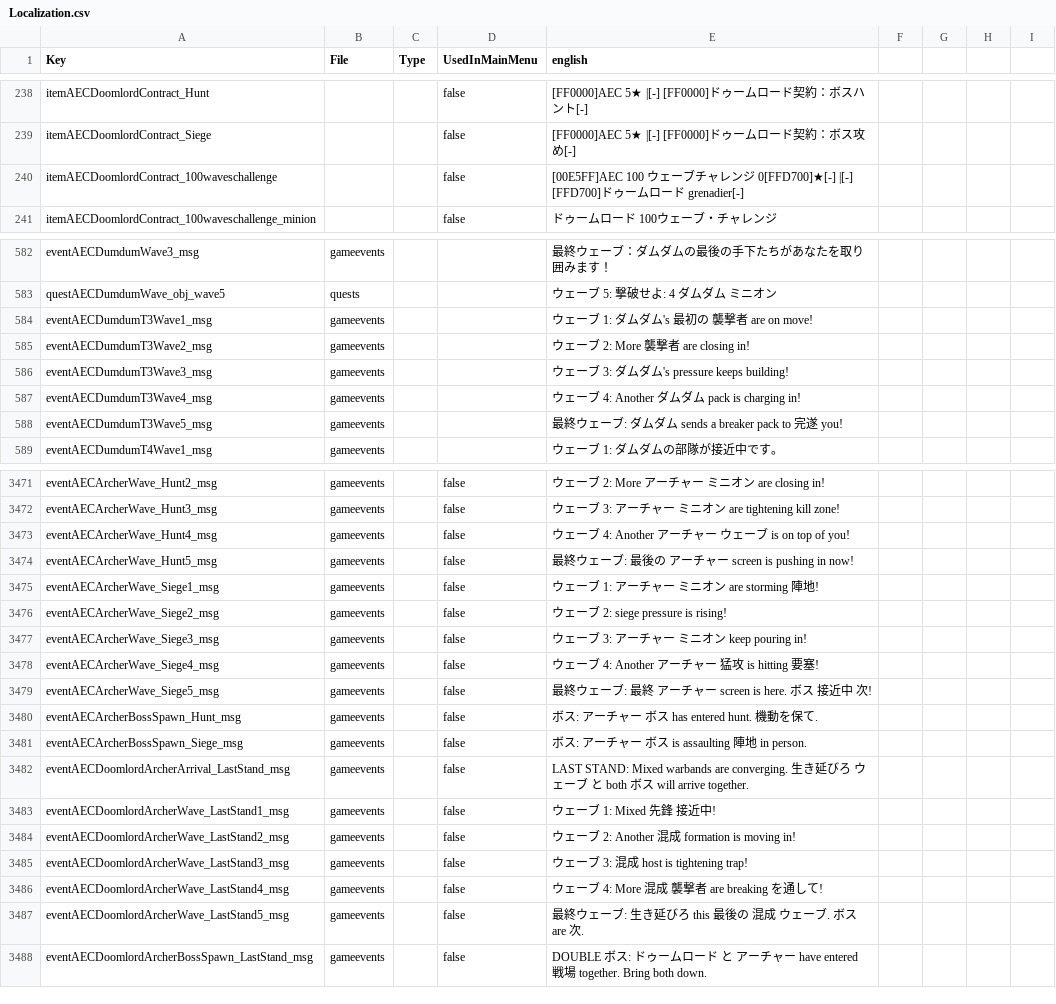
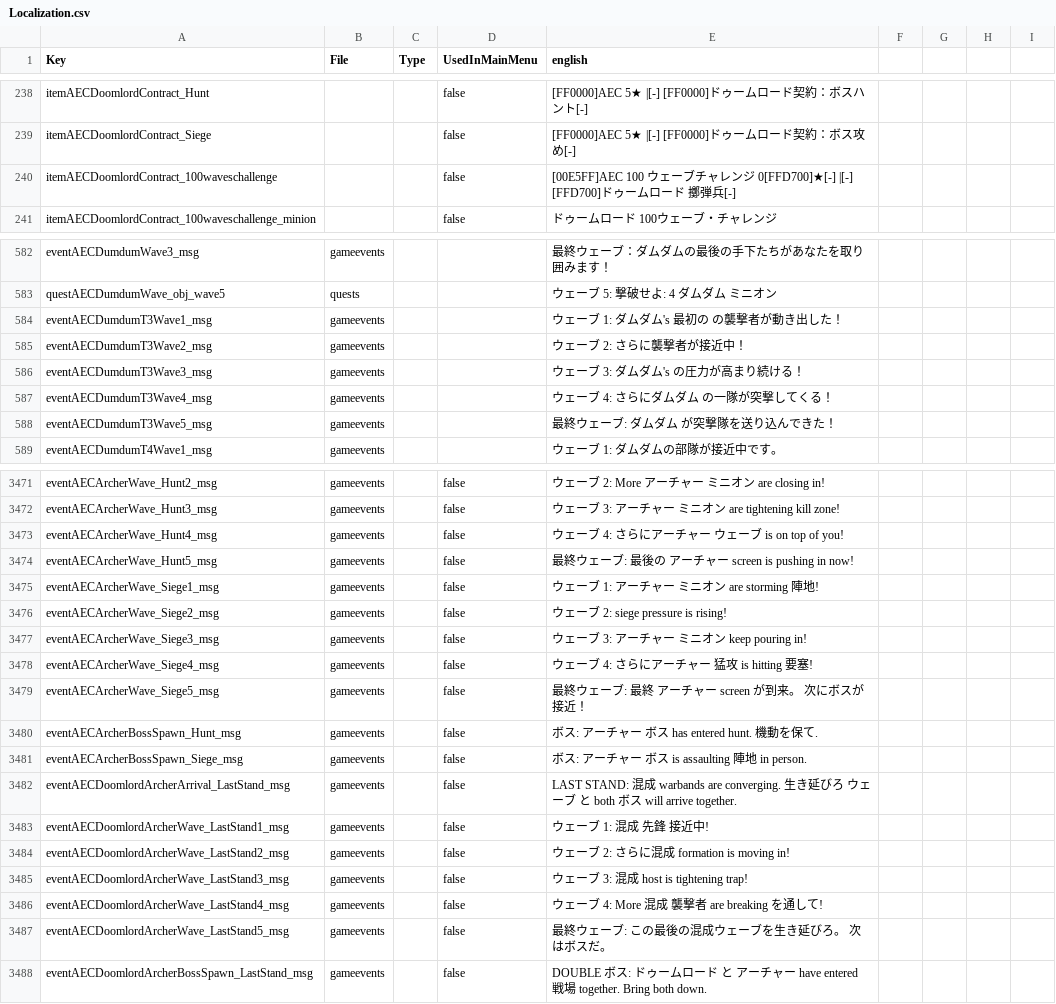
Before and after one commit to dahande/7daystodie, a CSV file: AEC-AIO_BOSS_EXTREME_EDITION/Config/Localization.csv, drawn as a sheet; only a part is shown, gaps mark what is left out; the diff covers the shown part only.

```diff
--- a/AEC-AIO_BOSS_EXTREME_EDITION/Config/Localization.csv
+++ b/AEC-AIO_BOSS_EXTREME_EDITION/Config/Localization.csv
@@ -239,3 +239,3 @@ itemAECDoomlordContract_Hunt,,,false,[FF0000]AEC 5★ |[-] [FF0000]ドゥーム
 itemAECDoomlordContract_Siege,,,false,[FF0000]AEC 5★ |[-] [FF0000]ドゥームロード契約：ボス攻め[-]
-itemAECDoomlordContract_100waveschallenge,,,false,[00E5FF]AEC 100 ウェーブチャレンジ 0[FFD700]★[-] |[-] [FFD700]ドゥームロード grenadier[-]
+itemAECDoomlordContract_100waveschallenge,,,false,[00E5FF]AEC 100 ウェーブチャレンジ 0[FFD700]★[-] |[-] [FFD700]ドゥームロード 擲弾兵[-]
 itemAECDoomlordContract_100waveschallenge_minion,,,false,ドゥームロード 100ウェーブ・チャレンジ
@@ -583,7 +583,7 @@ eventAECDumdumWave3_msg,gameevents,,,最終ウェーブ：ダムダムの最後
 questAECDumdumWave_obj_wave5,quests,,,ウェーブ 5: 撃破せよ: 4 ダムダム ミニオン
-eventAECDumdumT3Wave1_msg,gameevents,,,ウェーブ 1: ダムダム's 最初の 襲撃者 are on move!
-eventAECDumdumT3Wave2_msg,gameevents,,,ウェーブ 2: More 襲撃者 are closing in!
-eventAECDumdumT3Wave3_msg,gameevents,,,ウェーブ 3: ダムダム's pressure keeps building!
-eventAECDumdumT3Wave4_msg,gameevents,,,ウェーブ 4: Another ダムダム pack is charging in!
-eventAECDumdumT3Wave5_msg,gameevents,,,最終ウェーブ: ダムダム sends a breaker pack to 完遂 you!
+eventAECDumdumT3Wave1_msg,gameevents,,,ウェーブ 1: ダムダム's 最初の の襲撃者が動き出した！
+eventAECDumdumT3Wave2_msg,gameevents,,,ウェーブ 2: さらに襲撃者が接近中！
+eventAECDumdumT3Wave3_msg,gameevents,,,ウェーブ 3: ダムダム's の圧力が高まり続ける！
+eventAECDumdumT3Wave4_msg,gameevents,,,ウェーブ 4: さらにダムダム の一隊が突撃してくる！
+eventAECDumdumT3Wave5_msg,gameevents,,,最終ウェーブ: ダムダム が突撃隊を送り込んできた！
 eventAECDumdumT4Wave1_msg,gameevents,,,ウェーブ 1: ダムダムの部隊が接近中です。
@@ -3472,3 +3472,3 @@ eventAECArcherWave_Hunt2_msg,gameevents,,false,ウェーブ 2: More アーチャ
 eventAECArcherWave_Hunt3_msg,gameevents,,false,ウェーブ 3: アーチャー ミニオン are tightening kill zone!
-eventAECArcherWave_Hunt4_msg,gameevents,,false,ウェーブ 4: Another アーチャー ウェーブ is on top of you!
+eventAECArcherWave_Hunt4_msg,gameevents,,false,ウェーブ 4: さらにアーチャー ウェーブ is on top of you!
 eventAECArcherWave_Hunt5_msg,gameevents,,false,最終ウェーブ: 最後の アーチャー screen is pushing in now!
@@ -3477,12 +3477,12 @@ eventAECArcherWave_Siege2_msg,gameevents,,false,ウェーブ 2: siege pressure i
 eventAECArcherWave_Siege3_msg,gameevents,,false,ウェーブ 3: アーチャー ミニオン keep pouring in!
-eventAECArcherWave_Siege4_msg,gameevents,,false,ウェーブ 4: Another アーチャー 猛攻 is hitting 要塞!
-eventAECArcherWave_Siege5_msg,gameevents,,false,最終ウェーブ: 最終 アーチャー screen is here. ボス 接近中 次!
+eventAECArcherWave_Siege4_msg,gameevents,,false,ウェーブ 4: さらにアーチャー 猛攻 is hitting 要塞!
+eventAECArcherWave_Siege5_msg,gameevents,,false,最終ウェーブ: 最終 アーチャー screen が到来。 次にボスが接近！
 eventAECArcherBossSpawn_Hunt_msg,gameevents,,false,ボス: アーチャー ボス has entered hunt. 機動を保て.
 eventAECArcherBossSpawn_Siege_msg,gameevents,,false,ボス: アーチャー ボス is assaulting 陣地 in person.
-eventAECDoomlordArcherArrival_LastStand_msg,gameevents,,false,LAST STAND: Mixed warbands are converging. 生き延びろ ウェーブ と both ボス will arrive together.
-eventAECDoomlordArcherWave_LastStand1_msg,gameevents,,false,ウェーブ 1: Mixed 先鋒 接近中!
-eventAECDoomlordArcherWave_LastStand2_msg,gameevents,,false,ウェーブ 2: Another 混成 formation is moving in!
+eventAECDoomlordArcherArrival_LastStand_msg,gameevents,,false,LAST STAND: 混成 warbands are converging. 生き延びろ ウェーブ と both ボス will arrive together.
+eventAECDoomlordArcherWave_LastStand1_msg,gameevents,,false,ウェーブ 1: 混成 先鋒 接近中!
+eventAECDoomlordArcherWave_LastStand2_msg,gameevents,,false,ウェーブ 2: さらに混成 formation is moving in!
 eventAECDoomlordArcherWave_LastStand3_msg,gameevents,,false,ウェーブ 3: 混成 host is tightening trap!
 eventAECDoomlordArcherWave_LastStand4_msg,gameevents,,false,ウェーブ 4: More 混成 襲撃者 are breaking を通して!
-eventAECDoomlordArcherWave_LastStand5_msg,gameevents,,false,最終ウェーブ: 生き延びろ this 最後の 混成 ウェーブ. ボス are 次.
+eventAECDoomlordArcherWave_LastStand5_msg,gameevents,,false,最終ウェーブ: この最後の混成ウェーブを生き延びろ。 次はボスだ。
 eventAECDoomlordArcherBossSpawn_LastStand_msg,gameevents,,false,DOUBLE ボス: ドゥームロード と アーチャー have entered 戦場 together. Bring both down.
```
Also changed, not shown: 101 edited cells elsewhere in this file, AEC-ENDGAME_OVERHAUL/Config/Localization.csv, 1 other file.
